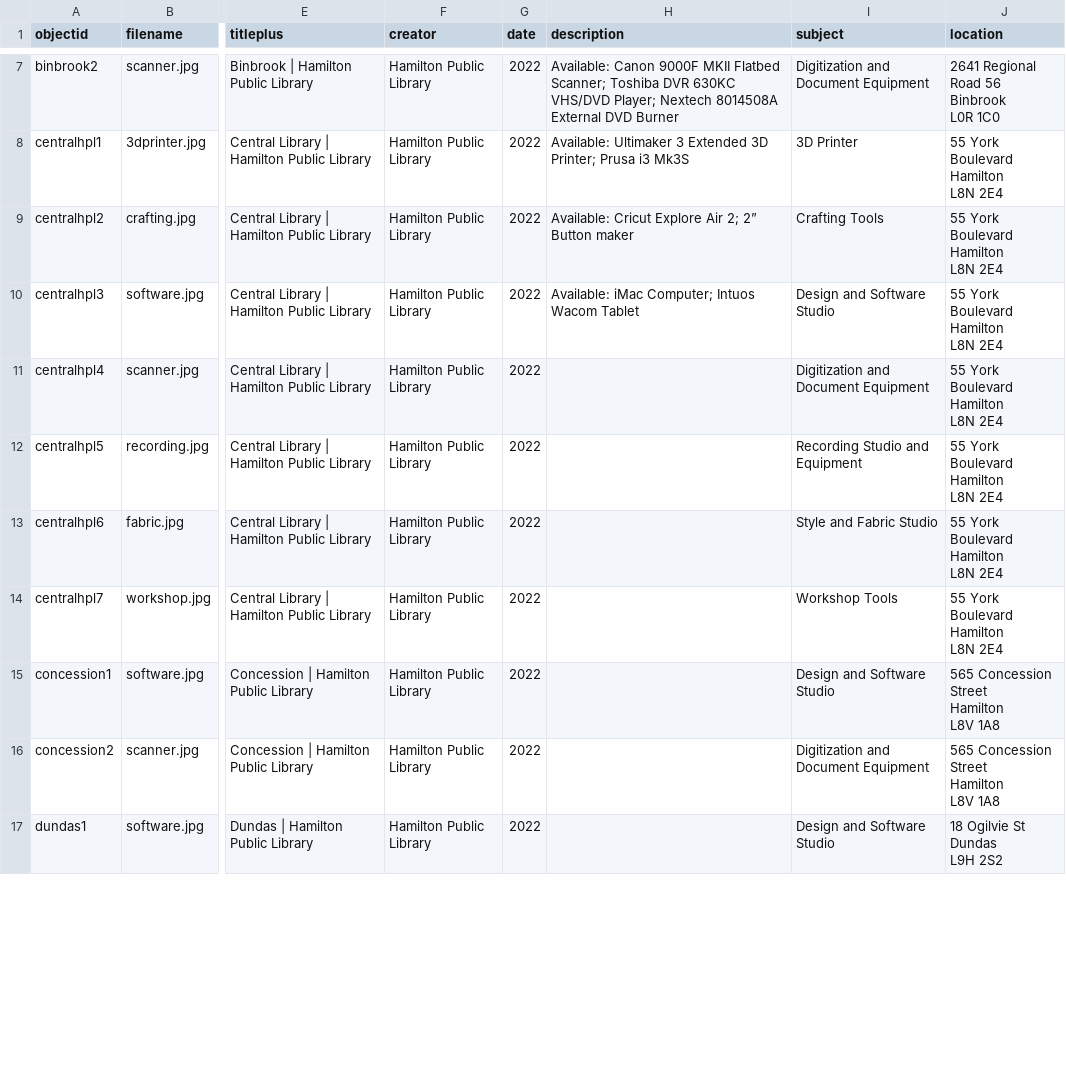
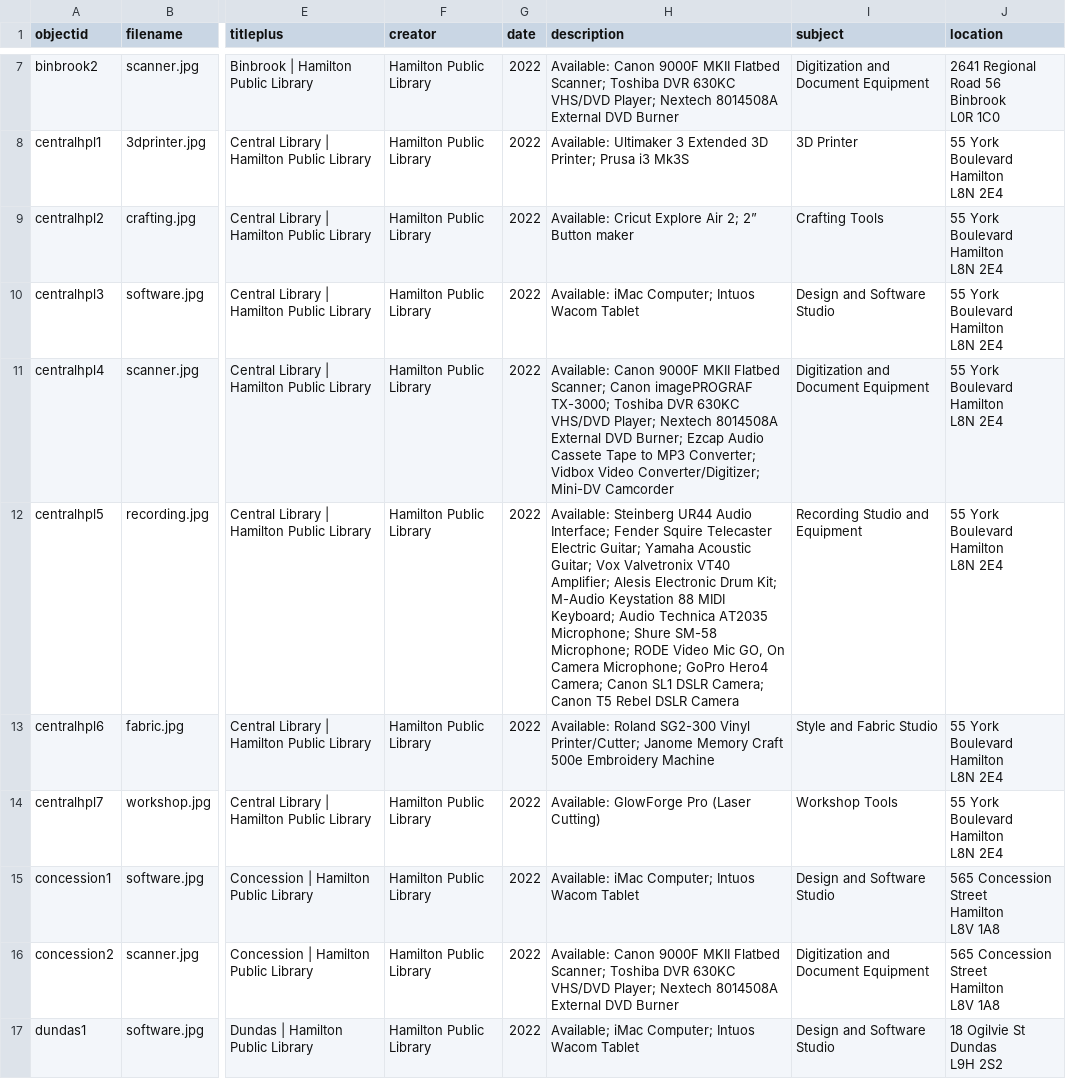
Before and after one commit to ao66ao/makerspaces, a CSV file: _data/spaces-metadata.csv, drawn as a sheet; only a part is shown, gaps mark what is left out; the diff covers the shown part only; the diff names each change by its address in the sheet, - before the commit and + after, or states it on an @@ line.

Commit message:
no plus

```diff
--- a/_data/spaces-metadata.csv
+++ b/_data/spaces-metadata.csv
-H11 (description): (empty)
+H11 (description): Available: Canon 9000F MKII Flatbed Scanner; Canon imagePROGRAF TX-3000; Toshiba DVR 630KC VHS/DVD Player; Nextech 8014508A External DVD Burner; Ezcap Audio Cassete Tape to MP3 Converter; Vidbox Video Converter/Digitizer; Mini-DV Camcorder
-H12 (description): (empty)
+H12 (description): Available: Steinberg UR44 Audio Interface; Fender Squire Telecaster Electric Guitar; Yamaha Acoustic Guitar; Vox Valvetronix VT40 Amplifier; Alesis Electronic Drum Kit; M-Audio Keystation 88 MIDI Keyboard; Audio Technica AT2035 Microphone; Shure SM-58 Microphone; RODE Video Mic GO, On Camera Microphone; GoPro Hero4 Camera; Canon SL1 DSLR Camera; Canon T5 Rebel DSLR Camera
-H13 (description): (empty)
+H13 (description): Available: Roland SG2-300 Vinyl Printer/Cutter; Janome Memory Craft 500e Embroidery Machine
-H14 (description): (empty)
+H14 (description): Available: GlowForge Pro (Laser Cutting)
-H15 (description): (empty)
+H15 (description): Available: iMac Computer; Intuos Wacom Tablet
-H16 (description): (empty)
+H16 (description): Available: Canon 9000F MKII Flatbed Scanner; Toshiba DVR 630KC VHS/DVD Player; Nextech 8014508A External DVD Burner
-H17 (description): (empty)
+H17 (description): Available; iMac Computer; Intuos Wacom Tablet
```
Also changed, not shown: 30 edited cells elsewhere in this file.
